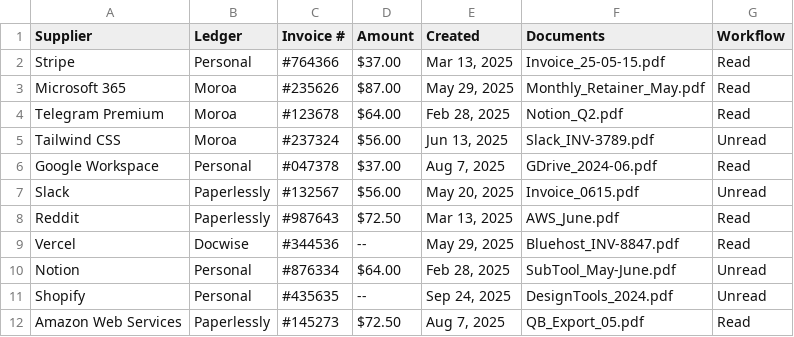
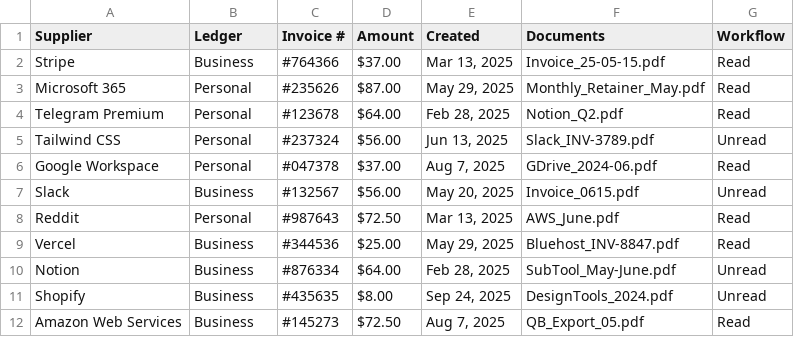
Before and after one commit to data-intelligence-analysis/ai-assistants, a CSV file: agents/accounting/invoice_handler/dashboard/invoice_sample.csv, drawn as a sheet.

Commit message:
add dashboard redesign

```diff
--- a/agents/accounting/invoice_handler/dashboard/invoice_sample.csv
+++ b/agents/accounting/invoice_handler/dashboard/invoice_sample.csv
@@ -1,12 +1,12 @@
 Supplier,Ledger,Invoice #,Amount,Created,Documents,Workflow
-Stripe,Personal,#764366,$37.00,"Mar 13, 2025",Invoice_25-05-15.pdf,Read
-Microsoft 365,Moroa,#235626,$87.00,"May 29, 2025",Monthly_Retainer_May.pdf,Read
-Telegram Premium,Moroa,#123678,$64.00,"Feb 28, 2025",Notion_Q2.pdf,Read
-Tailwind CSS,Moroa,#237324,$56.00,"Jun 13, 2025",Slack_INV-3789.pdf,Unread
+Stripe,Business,#764366,$37.00,"Mar 13, 2025",Invoice_25-05-15.pdf,Read
+Microsoft 365,Personal,#235626,$87.00,"May 29, 2025",Monthly_Retainer_May.pdf,Read
+Telegram Premium,Personal,#123678,$64.00,"Feb 28, 2025",Notion_Q2.pdf,Read
+Tailwind CSS,Personal,#237324,$56.00,"Jun 13, 2025",Slack_INV-3789.pdf,Unread
 Google Workspace,Personal,#047378,$37.00,"Aug 7, 2025",GDrive_2024-06.pdf,Read
-Slack,Paperlessly,#132567,$56.00,"May 20, 2025",Invoice_0615.pdf,Unread
-Reddit,Paperlessly,#987643,$72.50,"Mar 13, 2025",AWS_June.pdf,Read
-Vercel,Docwise,#344536,--,"May 29, 2025",Bluehost_INV-8847.pdf,Read
-Notion,Personal,#876334,$64.00,"Feb 28, 2025",SubTool_May-June.pdf,Unread
-Shopify,Personal,#435635,--,"Sep 24, 2025",DesignTools_2024.pdf,Unread
-Amazon Web Services,Paperlessly,#145273,$72.50,"Aug 7, 2025",QB_Export_05.pdf,Read
+Slack,Business,#132567,$56.00,"May 20, 2025",Invoice_0615.pdf,Unread
+Reddit,Personal,#987643,$72.50,"Mar 13, 2025",AWS_June.pdf,Read
+Vercel,Business,#344536,$25.00,"May 29, 2025",Bluehost_INV-8847.pdf,Read
+Notion,Business,#876334,$64.00,"Feb 28, 2025",SubTool_May-June.pdf,Unread
+Shopify,Business,#435635,$8.00,"Sep 24, 2025",DesignTools_2024.pdf,Unread
+Amazon Web Services,Business,#145273,$72.50,"Aug 7, 2025",QB_Export_05.pdf,Read
```
Also changed, not shown: 6 other files.
